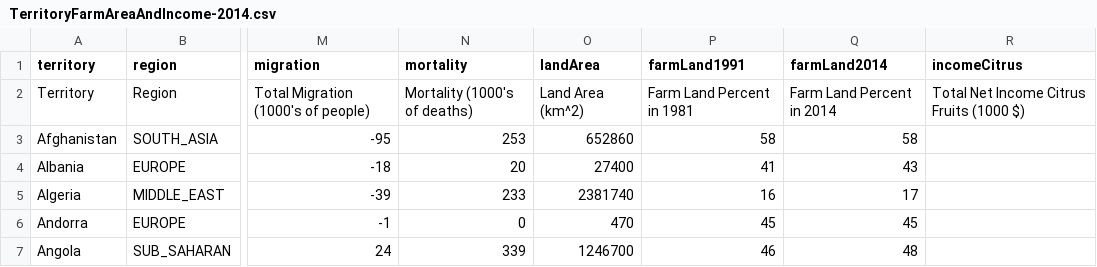
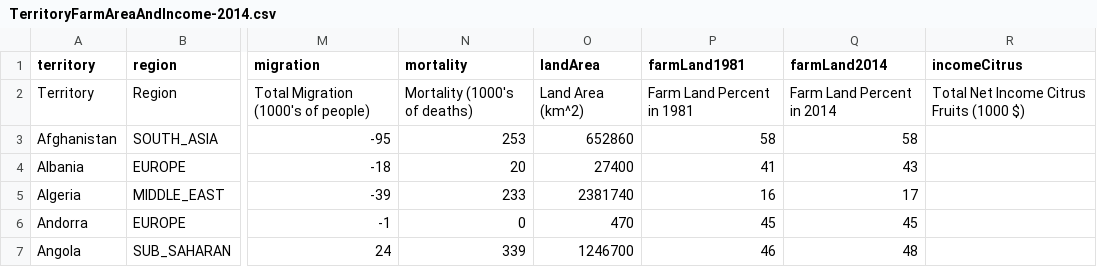
Before and after one commit to castellanos70/StarvationEvasion, a CSV file: data/sim/WorldData/TerritoryFarmAreaAndIncome-2014.csv, drawn as a sheet; only a part is shown, gaps mark what is left out; the diff names each change by its address in the sheet, - before the commit and + after, or states it on an @@ line.

```diff
--- a/data/sim/WorldData/TerritoryFarmAreaAndIncome-2014.csv
+++ b/data/sim/WorldData/TerritoryFarmAreaAndIncome-2014.csv
-P1: farmLand1991
+P1: farmLand1981
```
Also changed, not shown: 1 other file.
